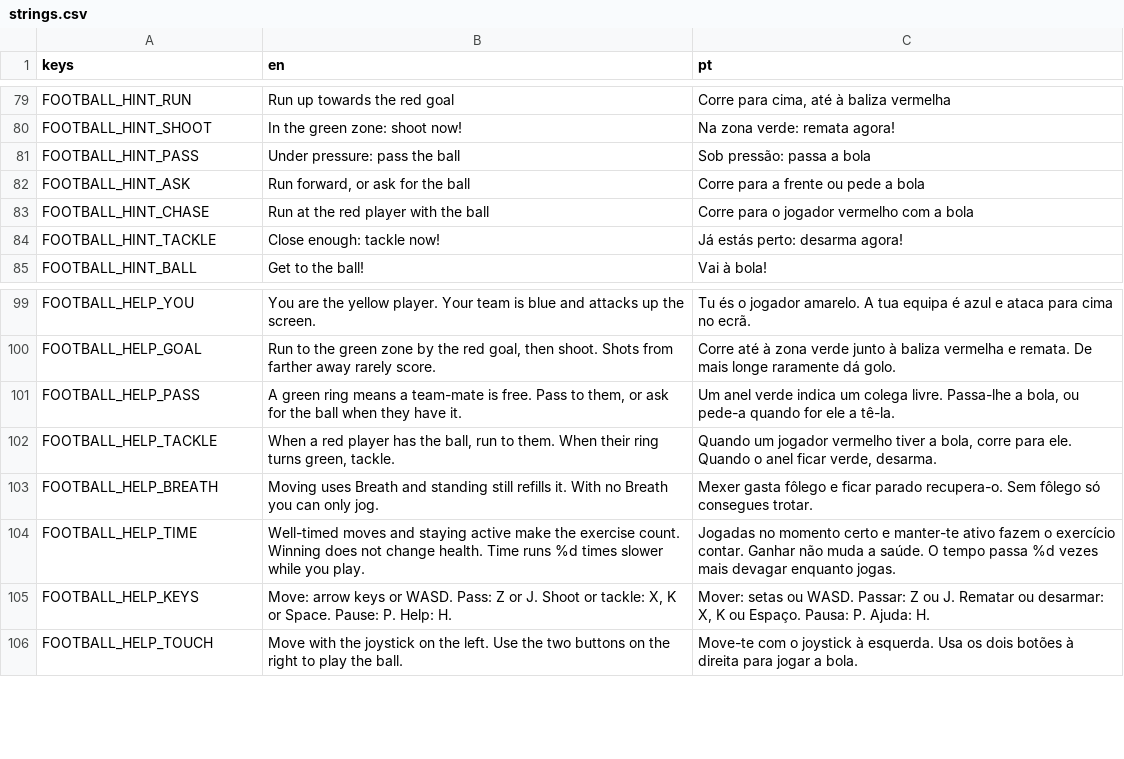
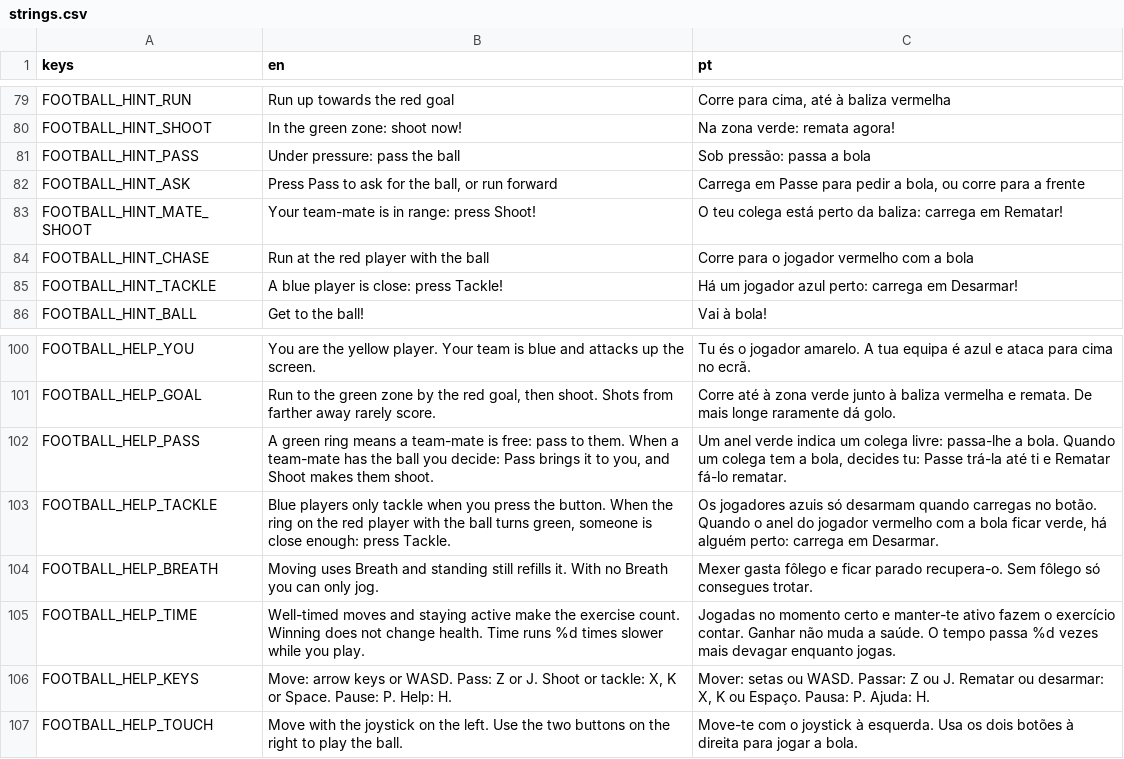
Before and after one commit to RomesQuiet/bio-streams-CMP, a CSV file: translations/strings.csv, drawn as a sheet; only a part is shown, gaps mark what is left out.

```diff
--- a/translations/strings.csv
+++ b/translations/strings.csv
@@ -85,5 +85,6 @@ FOOTBALL_HINT_SHOOT,In the green zone: shoot now!,Na zona verde: remata agora!
 FOOTBALL_HINT_PASS,Under pressure: pass the ball,Sob pressão: passa a bola
-FOOTBALL_HINT_ASK,"Run forward, or ask for the ball",Corre para a frente ou pede a bola
+FOOTBALL_HINT_ASK,"Press Pass to ask for the ball, or run forward","Carrega em Passe para pedir a bola, ou corre para a frente"
+FOOTBALL_HINT_MATE_SHOOT,Your team-mate is in range: press Shoot!,O teu colega está perto da baliza: carrega em Rematar!
 FOOTBALL_HINT_CHASE,Run at the red player with the ball,Corre para o jogador vermelho com a bola
-FOOTBALL_HINT_TACKLE,Close enough: tackle now!,Já estás perto: desarma agora!
+FOOTBALL_HINT_TACKLE,A blue player is close: press Tackle!,Há um jogador azul perto: carrega em Desarmar!
 FOOTBALL_HINT_BALL,Get to the ball!,Vai à bola!
@@ -104,4 +105,4 @@ FOOTBALL_HELP_YOU,You are the yellow player. Your team is blue and attacks up th
 FOOTBALL_HELP_GOAL,"Run to the green zone by the red goal, then shoot. Shots from farther away rarely score.",Corre até à zona verde junto à baliza vermelha e remata. De mais longe raramente dá golo.
-FOOTBALL_HELP_PASS,"A green ring means a team-mate is free. Pass to them, or ask for the ball when they have it.","Um anel verde indica um colega livre. Passa-lhe a bola, ou pede-a quando for ele a tê-la."
-FOOTBALL_HELP_TACKLE,"When a red player has the ball, run to them. When their ring turns green, tackle.","Quando um jogador vermelho tiver a bola, corre para ele. Quando o anel ficar verde, desarma."
+FOOTBALL_HELP_PASS,"A green ring means a team-mate is free: pass to them. When a team-mate has the ball you decide: Pass brings it to you, and Shoot makes them shoot.","Um anel verde indica um colega livre: passa-lhe a bola. Quando um colega tem a bola, decides tu: Passe trá-la até ti e Rematar fá-lo rematar."
+FOOTBALL_HELP_TACKLE,"Blue players only tackle when you press the button. When the ring on the red player with the ball turns green, someone is close enough: press Tackle.","Os jogadores azuis só desarmam quando carregas no botão. Quando o anel do jogador vermelho com a bola ficar verde, há alguém perto: carrega em Desarmar."
 FOOTBALL_HELP_BREATH,Moving uses Breath and standing still refills it. With no Breath you can only jog.,Mexer gasta fôlego e ficar parado recupera-o. Sem fôlego só consegues trotar.
```
Also changed, not shown: 11 other files.
